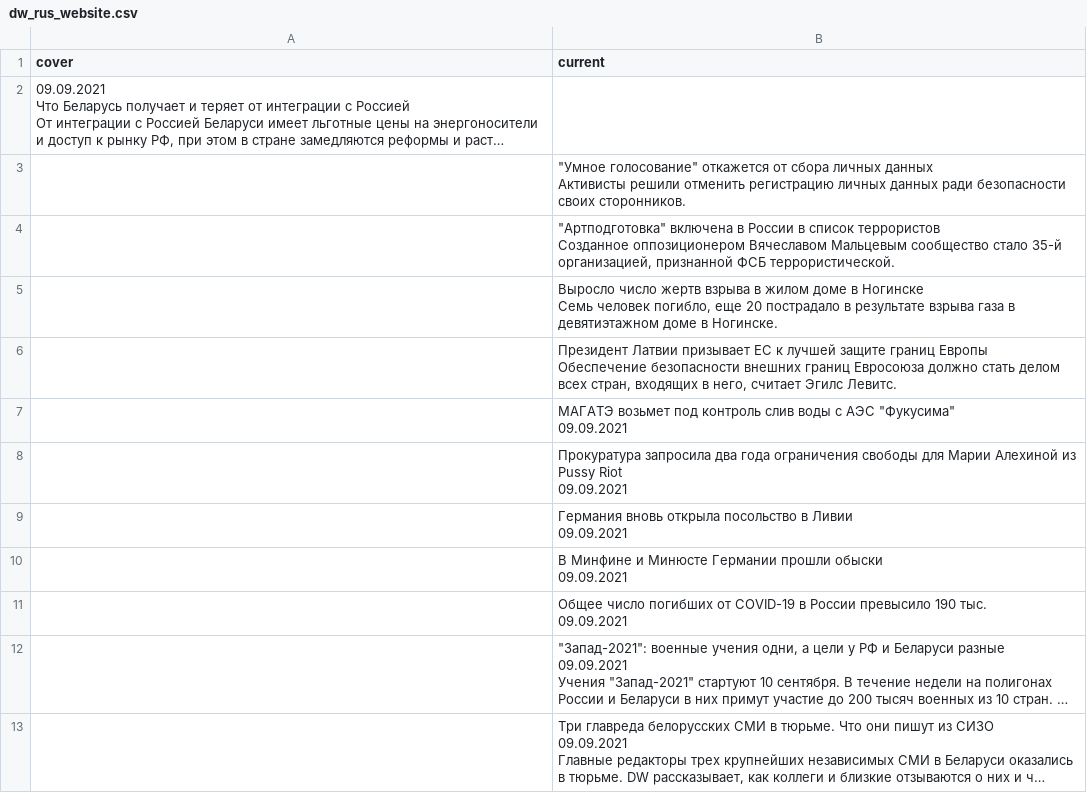
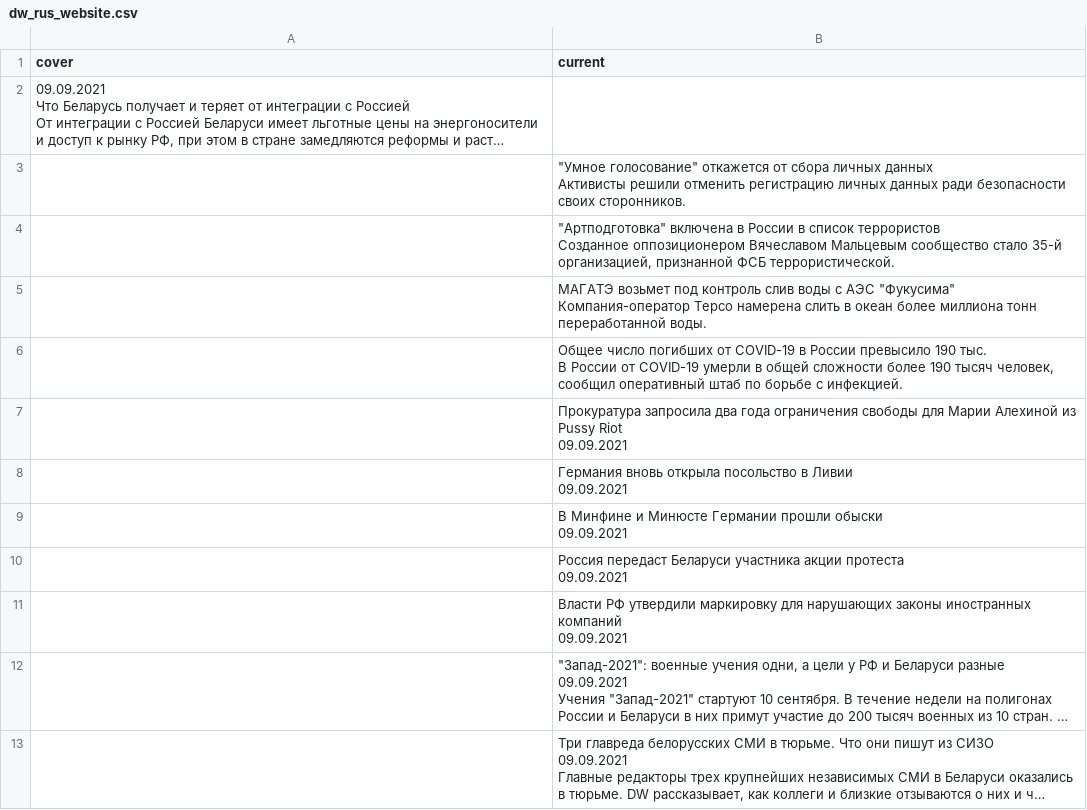
Before and after one commit to bujanowski/Scraping_DW_website, a CSV file: dw_rus_website.csv, drawn as a sheet; only a part is shown; long unchanged cells end in …; removed rows and columns are numbered as before the commit, all else as after; ↵ is a line break in a cell; the diff names each change by its address in the sheet, - before the commit and + after, or states it on an @@ line.

```diff
--- a/dw_rus_website.csv
+++ b/dw_rus_website.csv
-B5 (current): Выросло число жертв взрыва в жилом доме в Ногинске ↵ Семь человек погибло, еще 20 пострадало в результате взрыва газа в девятиэтажном доме в Ногинске.
+B5 (current): МАГАТЭ возьмет под контроль слив воды с АЭС "Фукусима" ↵ Компания-оператор Tepco намерена слить в океан более миллиона тонн переработанной воды.
-B6 (current): Президент Латвии призывает ЕС к лучшей защите границ Европы ↵ Обеспечение безопасности внешних границ Евросоюза должно стать делом всех стран, входящих в него, считает Эгилс Левитс.
+B6 (current): Общее число погибших от COVID-19 в России превысило 190 тыс. ↵ В России от COVID-19 умерли в общей сложности более 190 тысяч человек, сообщил оперативный штаб по борьбе с инфекцией.
-row 7:  | МАГАТЭ возьмет под контроль слив воды с АЭС "Фукусима" ↵ 09.09.2021
-B10 (current): Общее число погибших от COVID-19 в России превысило 190 тыс. ↵ 09.09.2021
+B10 (current): Россия передаст Беларуси участника акции протеста ↵ 09.09.2021
+row 11:  | Власти РФ утвердили маркировку для нарушающих законы иностранных компаний ↵ 09.09.2021
```
